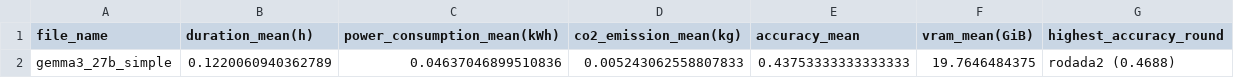
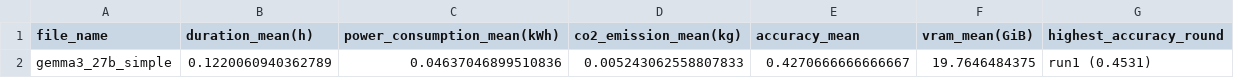
Before and after one commit to Melllitau/FinanceQA-Agents, a CSV file: results_conceptual/simple/processed/mean_gemma3_27b_simple.csv, drawn as a sheet.

```diff
--- a/results_conceptual/simple/processed/mean_gemma3_27b_simple.csv
+++ b/results_conceptual/simple/processed/mean_gemma3_27b_simple.csv
@@ -1,2 +1,2 @@
 file_name,duration_mean(h),power_consumption_mean(kWh),co2_emission_mean(kg),accuracy_mean,vram_mean(GiB),highest_accuracy_round
-gemma3_27b_simple,0.1220060940362789,0.04637046899510836,0.005243062558807833,0.43753333333333333,19.7646484375,rodada2 (0.4688)
+gemma3_27b_simple,0.1220060940362789,0.04637046899510836,0.005243062558807833,0.4270666666666667,19.7646484375,run1 (0.4531)
```
Also changed, not shown: results_conceptual/simple/processed/mean_deepseek-r1_32b_simple.csv, results_conceptual/simple/processed/mean_gemma3_12b_simple.csv, 30 other files.
